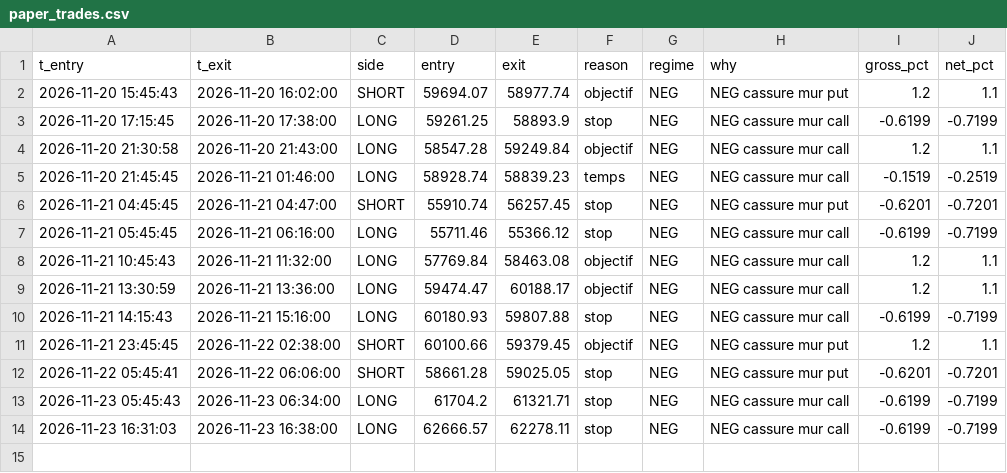
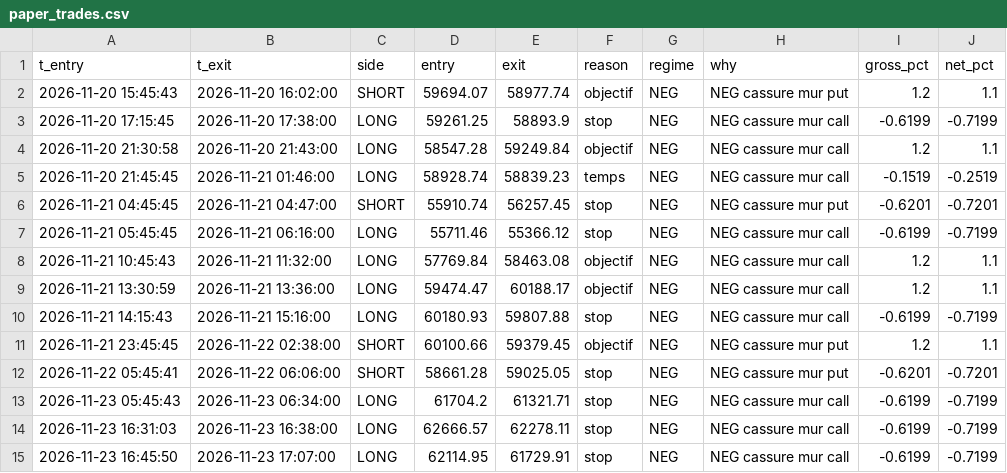
Before and after one commit to simonreist7-source/paper-bot, a CSV file: data/paper_trades.csv, drawn as a sheet.

```diff
--- a/data/paper_trades.csv
+++ b/data/paper_trades.csv
@@ -14 +14,2 @@ t_entry,t_exit,side,entry,exit,reason,regime,why,gross_pct,net_pct
 2026-11-23 16:31:03,2026-11-23 16:38:00,LONG,62666.57,62278.11,stop,NEG,NEG cassure mur call,-0.6199,-0.7199
+2026-11-23 16:45:50,2026-11-23 17:07:00,LONG,62114.95,61729.91,stop,NEG,NEG cassure mur call,-0.6199,-0.7199
```
Also changed, not shown: data/paper_log_v2.csv, 1 other file.
